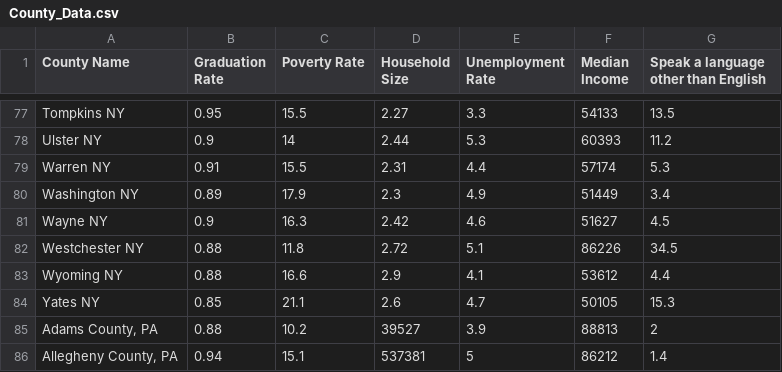
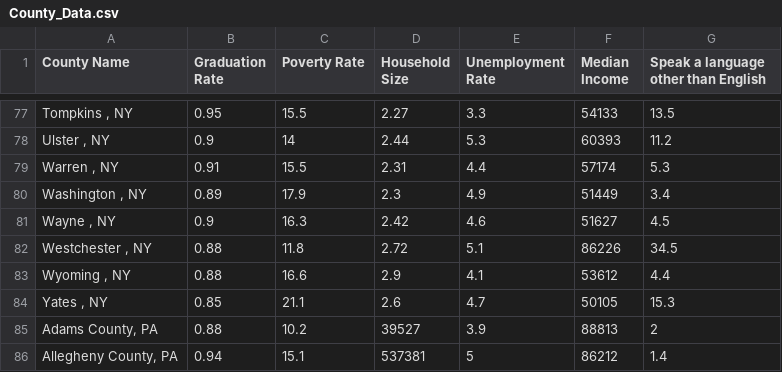
Before and after one commit to Areej32/project, a CSV file: Clean Data/County_Data.csv, drawn as a sheet; only a part is shown, gaps mark what is left out; the diff covers the shown part only; the diff names each change by its address in the sheet, - before the commit and + after, or states it on an @@ line.

```diff
--- a/Clean Data/County_Data.csv
+++ b/Clean Data/County_Data.csv
-A77 (County Name): Tompkins NY
+A77 (County Name): Tompkins , NY
-A78 (County Name): Ulster NY
+A78 (County Name): Ulster , NY
-A79 (County Name): Warren NY
+A79 (County Name): Warren , NY
-A80 (County Name): Washington NY
+A80 (County Name): Washington , NY
-A81 (County Name): Wayne NY
+A81 (County Name): Wayne , NY
-A82 (County Name): Westchester NY
+A82 (County Name): Westchester , NY
-A83 (County Name): Wyoming NY
+A83 (County Name): Wyoming , NY
-A84 (County Name): Yates NY
+A84 (County Name): Yates , NY
```
Also changed, not shown: 54 edited cells elsewhere in this file, 22 other files.
